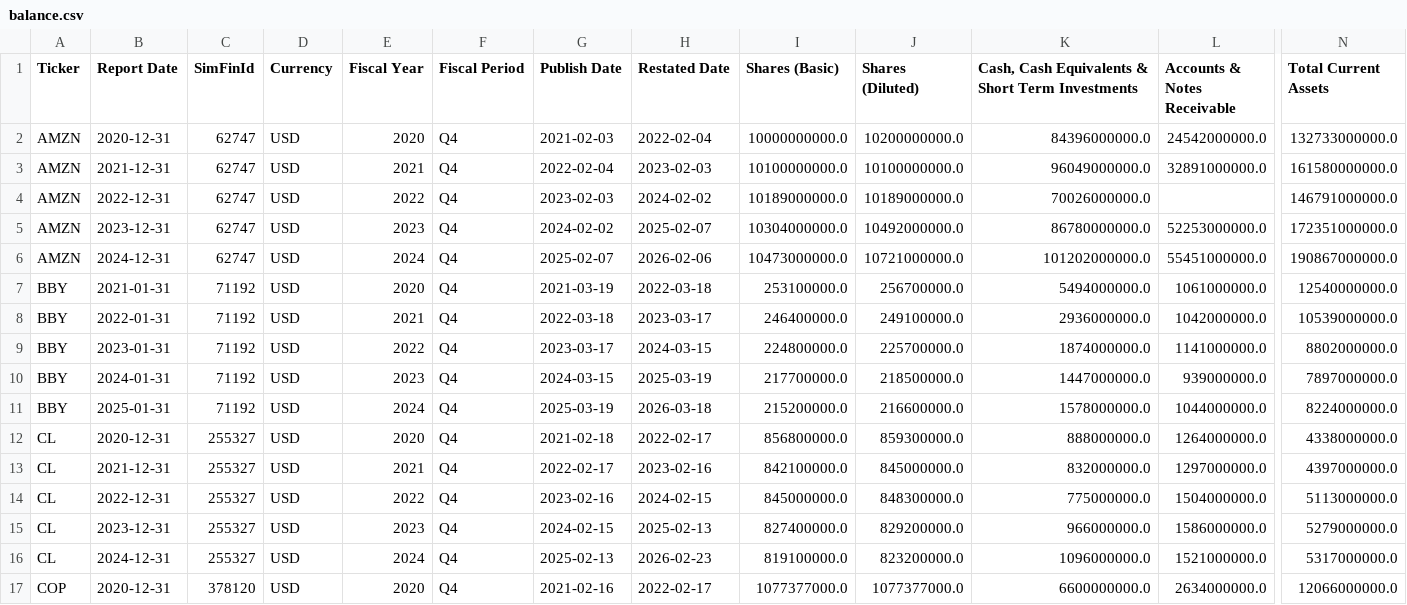
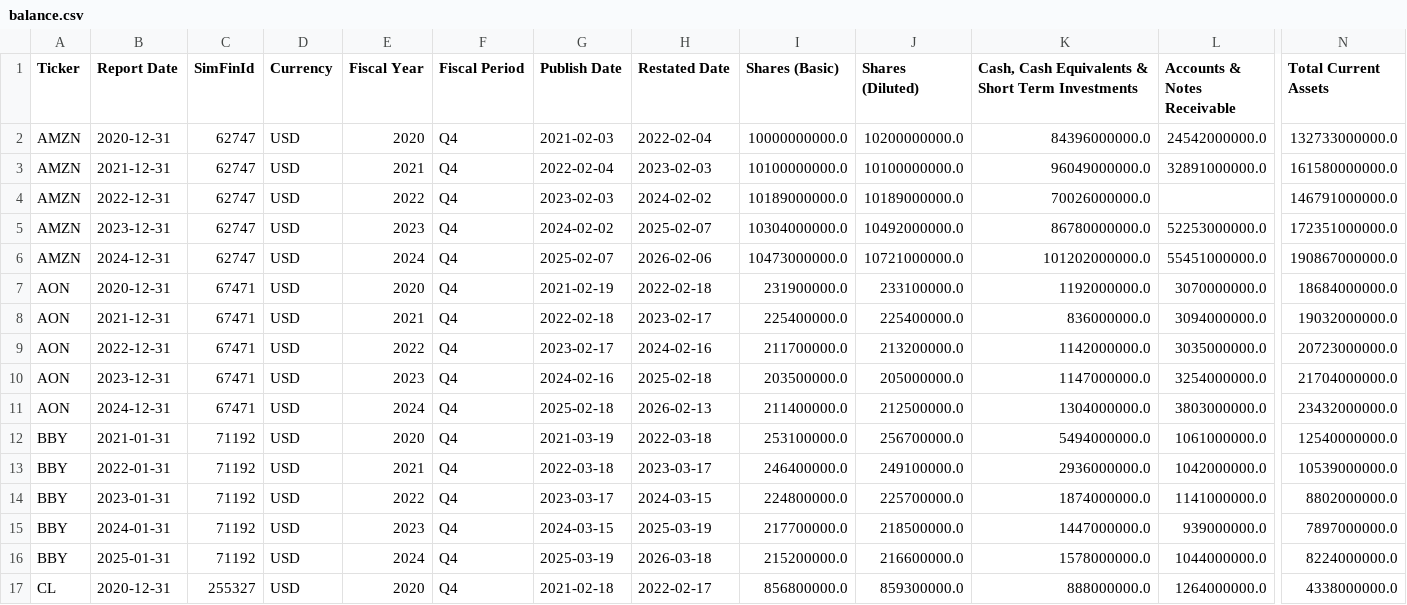
Before and after one commit to tupychkaanna/Analysis-of-the-Financial-Stability-of-Companies-in-the-S-P-500, a CSV file: dataset/raw/balance.csv, drawn as a sheet; only a part is shown, gaps mark what is left out; the shorter side is filled out with more unchanged rows; rows hold the shown columns only; the diff names each change by its address in the sheet, - before the commit and + after, or states it on an @@ line.

```diff
--- a/dataset/raw/balance.csv
+++ b/dataset/raw/balance.csv
+row 7: AON | 2020-12-31 | 67471 | USD | 2020 | Q4 | 2021-02-19 | 2022-02-18 | 231900000.0 | 233100000.0 | 1192000000.0 | 3070000000.0 | 18684000000.0
+row 8: AON | 2021-12-31 | 67471 | USD | 2021 | Q4 | 2022-02-18 | 2023-02-17 | 225400000.0 | 225400000.0 | 836000000.0 | 3094000000.0 | 19032000000.0
+row 9: AON | 2022-12-31 | 67471 | USD | 2022 | Q4 | 2023-02-17 | 2024-02-16 | 211700000.0 | 213200000.0 | 1142000000.0 | 3035000000.0 | 20723000000.0
+row 10: AON | 2023-12-31 | 67471 | USD | 2023 | Q4 | 2024-02-16 | 2025-02-18 | 203500000.0 | 205000000.0 | 1147000000.0 | 3254000000.0 | 21704000000.0
+row 11: AON | 2024-12-31 | 67471 | USD | 2024 | Q4 | 2025-02-18 | 2026-02-13 | 211400000.0 | 212500000.0 | 1304000000.0 | 3803000000.0 | 23432000000.0
```
Also changed, not shown: dataset/processed/balance_cleaned.csv, dataset/processed/cashflow_cleaned.csv, 11 other files.
